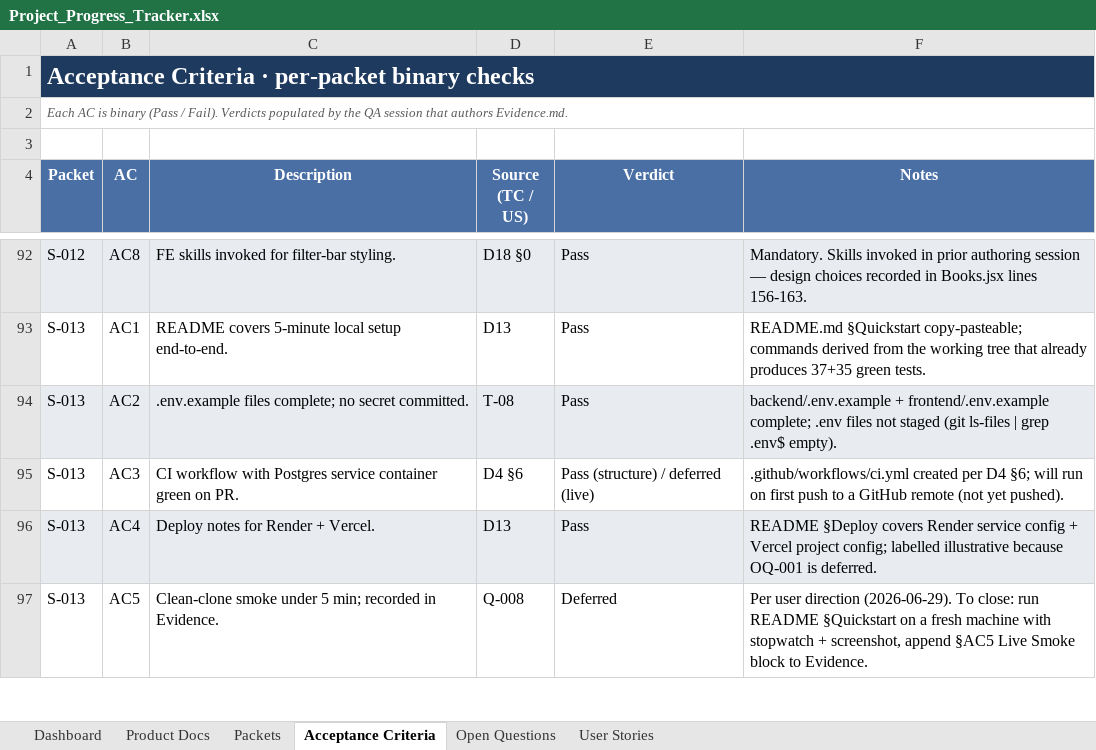
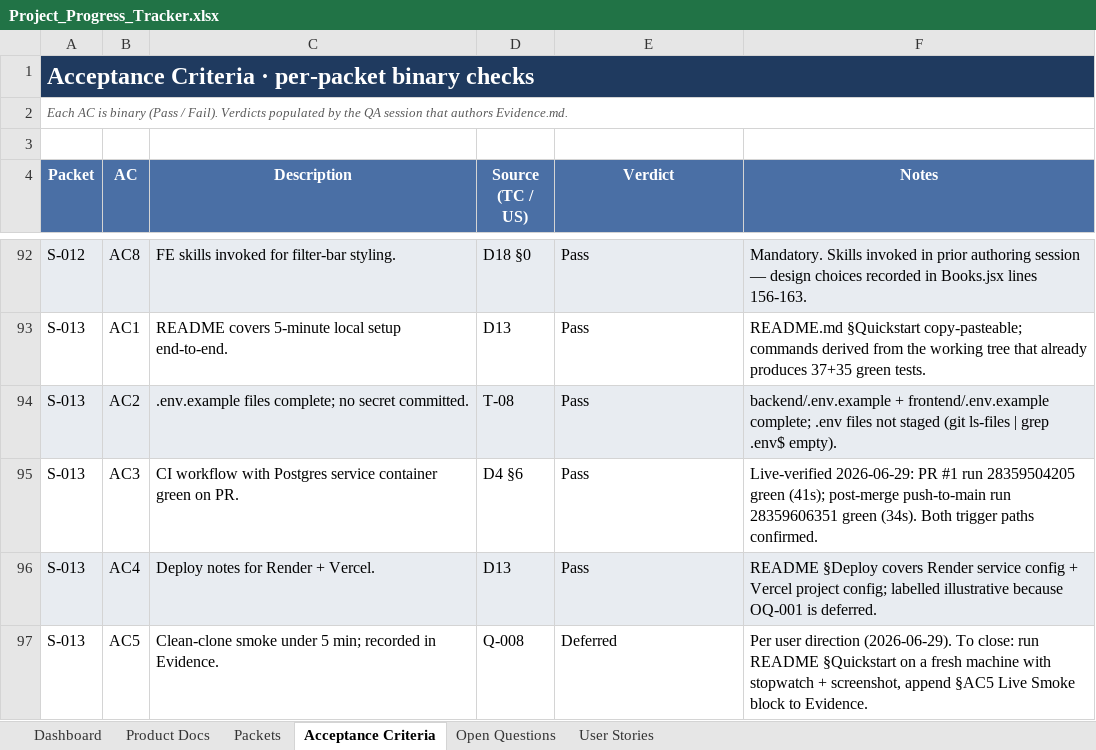
Before and after one commit to pratik-dynpro/Book_library_management, an Excel workbook: Project_Progress_Tracker.xlsx, sheet Acceptance Criteria, drawn as a sheet; only a part is shown, gaps mark what is left out; values as stored, in another font and other column widths than the file's, no borders; conditional formats not drawn; the diff names each change by its address in the sheet, - before the commit and + after, or states it on an @@ line.

```diff
--- a/Project_Progress_Tracker.xlsx (sheet Acceptance Criteria)
+++ b/Project_Progress_Tracker.xlsx (sheet Acceptance Criteria)
-E95 (Verdict): Pass (structure) / deferred (live)
+E95 (Verdict): Pass
-F95 (Notes): .github/workflows/ci.yml created per D4 §6; will run on first push to a GitHub remote (not yet pushed).
+F95 (Notes): Live-verified 2026-06-29: PR #1 run 28359504205 green (41s); post-merge push-to-main run 28359606351 green (34s). Both trigger paths confirmed.
```
Also changed, not shown: sheet Packets, 2 other files.
